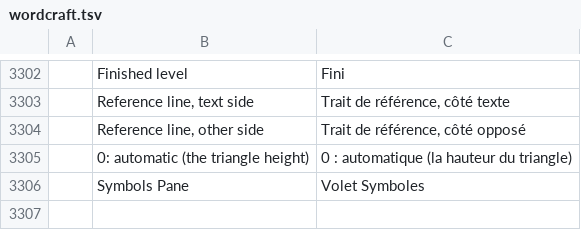
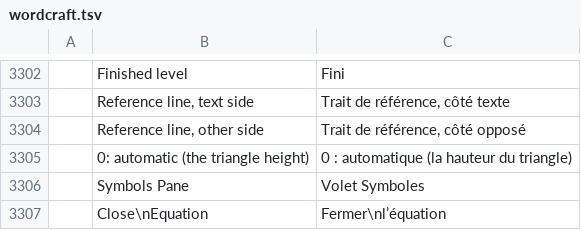
Before and after one commit to nabre/strix, a TSV file: locales/fr/wordcraft.tsv, drawn as a sheet; only a part is shown, gaps mark what is left out; the diff names each change by its address in the sheet, - before the commit and + after, or states it on an @@ line.

```diff
--- a/locales/fr/wordcraft.tsv
+++ b/locales/fr/wordcraft.tsv
+row 3307:  | Close\nEquation | Fermer\nl’équation
```
Also changed, not shown: locales/de/wordcraft.tsv, locales/it/wordcraft.tsv, 1 other file.
